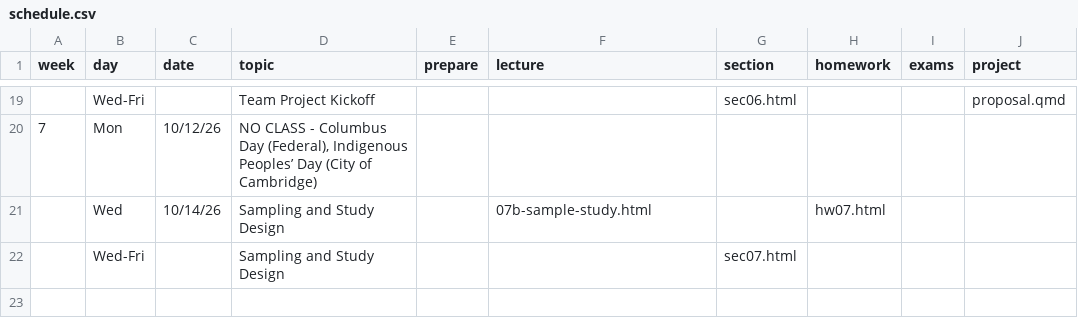
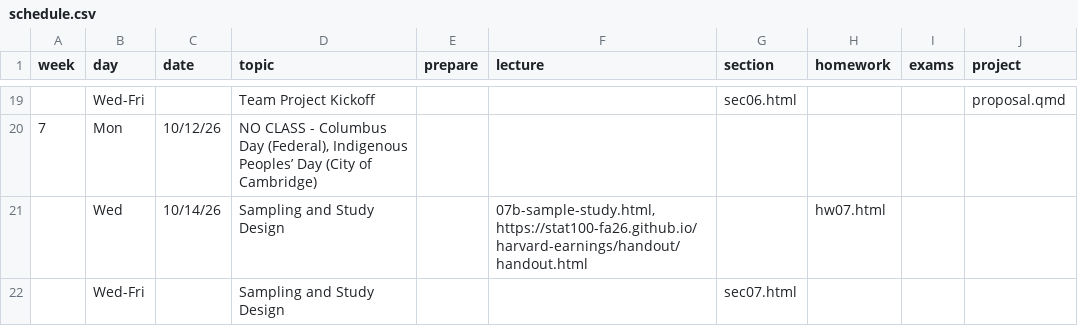
Before and after one commit to stat100-fa26/course-website, a CSV file: specific-content/schedule.csv, drawn as a sheet; only a part is shown, gaps mark what is left out.

Commit message:
add harvard earning handout

```diff
--- a/specific-content/schedule.csv
+++ b/specific-content/schedule.csv
@@ -20,3 +20,3 @@
 7,Mon,10/12/26,"NO CLASS - Columbus Day (Federal), Indigenous Peoples’ Day (City of Cambridge)",,,,,,
-,Wed,10/14/26,Sampling and Study Design,,07b-sample-study.html,,hw07.html,,
+,Wed,10/14/26,Sampling and Study Design,,"07b-sample-study.html, https://stat100-fa26.github.io/harvard-earnings/handout/handout.html",,hw07.html,,
 ,Wed-Fri,,Sampling and Study Design,,,sec07.html,,,
```
Also changed, not shown: 1 other file.
